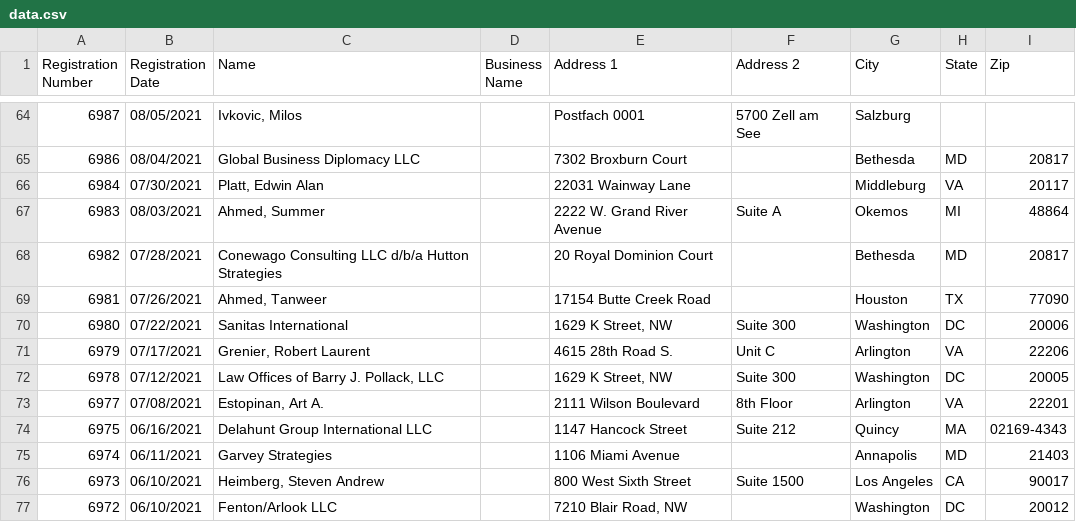
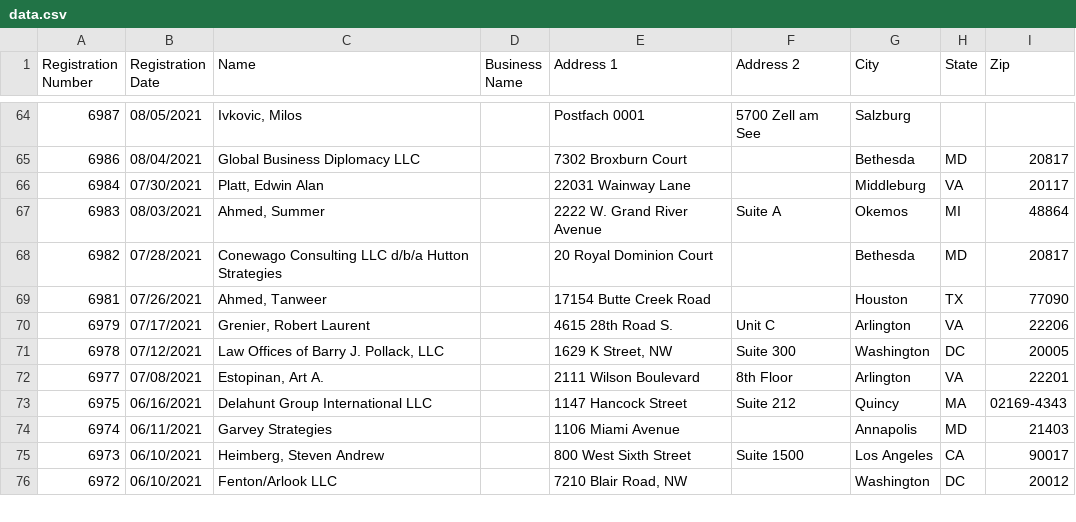
Before and after one commit to markschaver/FARA-Active, a CSV file: data.csv, drawn as a sheet; only a part is shown, gaps mark what is left out.

Commit message:
Flat: latest data (2022-01-12T08:24:45.343Z) {   "date": "2022-01-12T08:24:45.343Z",   "files": [     {       "name": "data.csv",       "deltaBytes": 413,       "source": "https://efile.fara.gov/api/v1/Registrants/csv/Active"     }   ] }

```diff
--- a/data.csv
+++ b/data.csv
@@ -69,3 +69,2 @@
 "6981","07/26/2021","Ahmed, Tanweer","","17154 Butte Creek Road","","Houston","TX","77090"
-"6980","07/22/2021","Sanitas International","","1629 K Street, NW","Suite 300","Washington","DC","20006"
 "6979","07/17/2021","Grenier, Robert Laurent","","4615 28th Road S.","Unit C","Arlington","VA","22206"
```
